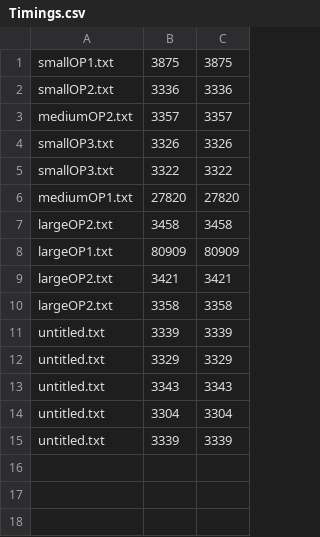
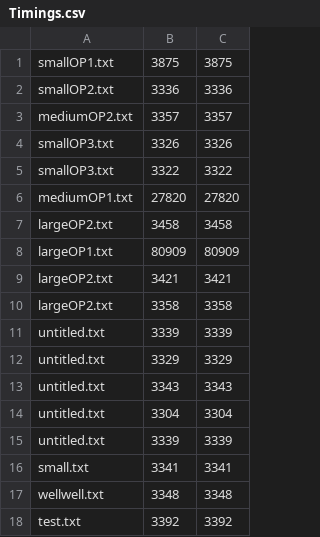
Before and after one commit to mm-aditya/SecureStorageGUI, a CSV file: src/sample/Timings.csv, drawn as a sheet.

```diff
--- a/src/sample/Timings.csv
+++ b/src/sample/Timings.csv
@@ -15 +15,4 @@ untitled.txt,3304,3304
 untitled.txt,3339,3339
+small.txt,3341,3341
+wellwell.txt,3348,3348
+test.txt,3392,3392
```
Also changed, not shown: 24 other files.
